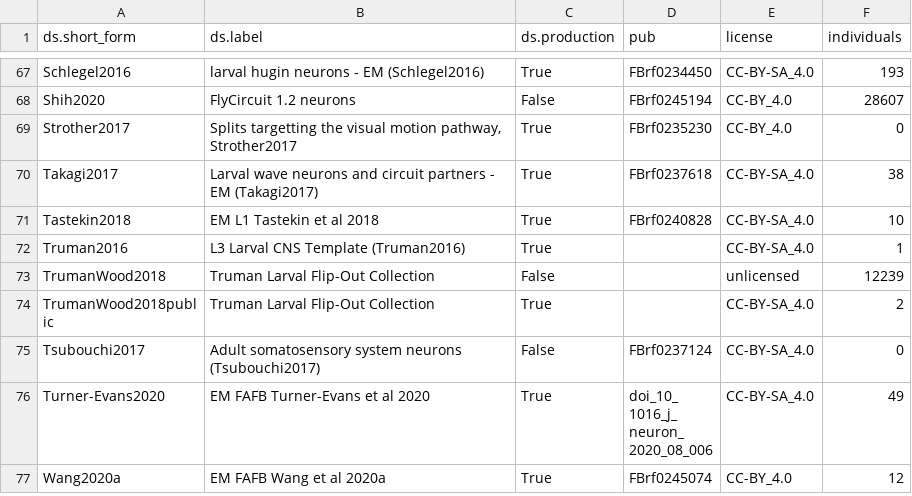
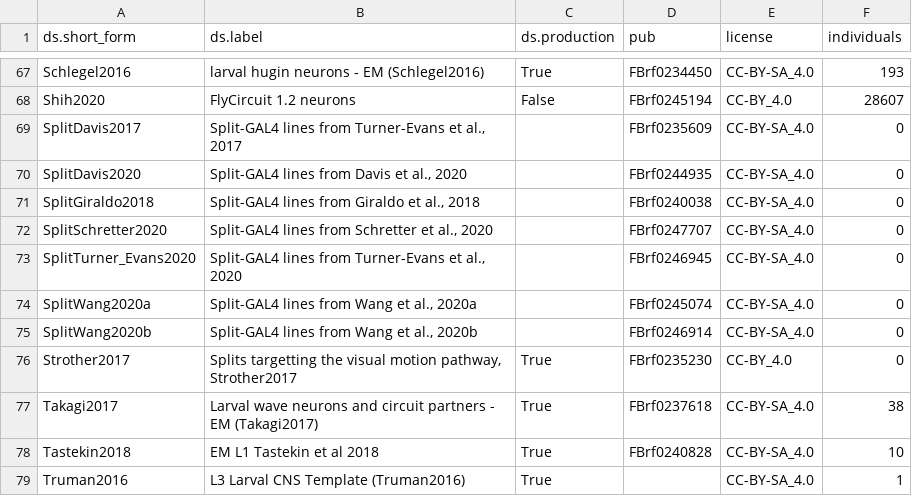
Before and after one commit to VirtualFlyBrain/VFB_reporting_results, a TSV file: kb_report.tsv, drawn as a sheet; only a part is shown, gaps mark what is left out; the shorter side is filled out with more unchanged rows; the diff names each change by its address in the sheet, - before the commit and + after, or states it on an @@ line.

```diff
--- a/kb_report.tsv
+++ b/kb_report.tsv
+row 69: SplitDavis2017 | Split-GAL4 lines from Turner-Evans et al., 2017 |  | FBrf0235609 | CC-BY-SA_4.0 | 0
+row 70: SplitDavis2020 | Split-GAL4 lines from Davis et al., 2020 |  | FBrf0244935 | CC-BY-SA_4.0 | 0
+row 71: SplitGiraldo2018 | Split-GAL4 lines from Giraldo et al., 2018 |  | FBrf0240038 | CC-BY-SA_4.0 | 0
+row 72: SplitSchretter2020 | Split-GAL4 lines from Schretter et al., 2020 |  | FBrf0247707 | CC-BY-SA_4.0 | 0
+row 73: SplitTurner_Evans2020 | Split-GAL4 lines from Turner-Evans et al., 2020 |  | FBrf0246945 | CC-BY-SA_4.0 | 0
+row 74: SplitWang2020a | Split-GAL4 lines from Wang et al., 2020a |  | FBrf0245074 | CC-BY-SA_4.0 | 0
+row 75: SplitWang2020b | Split-GAL4 lines from Wang et al., 2020b |  | FBrf0246914 | CC-BY-SA_4.0 | 0
```
Also changed, not shown: 2 other files.
